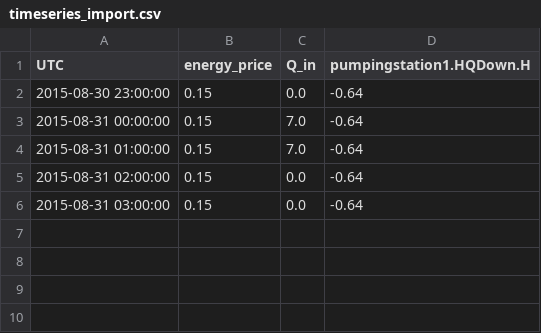
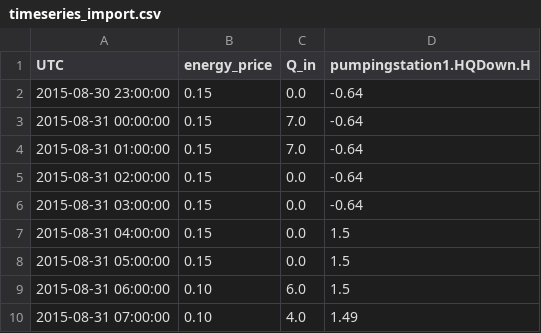
Before and after one commit to Deltares/rtc-tools-channel-flow, a CSV file: examples/orifice/basic/input/timeseries_import.csv, drawn as a sheet; the diff names each change by its address in the sheet, - before the commit and + after, or states it on an @@ line.

```diff
--- a/examples/orifice/basic/input/timeseries_import.csv
+++ b/examples/orifice/basic/input/timeseries_import.csv
+row 7: 2015-08-31 04:00:00 | 0.15 | 0.0 | 1.5
+row 8: 2015-08-31 05:00:00 | 0.15 | 0.0 | 1.5
+row 9: 2015-08-31 06:00:00 | 0.10 | 6.0 | 1.5
+row 10: 2015-08-31 07:00:00 | 0.10 | 4.0 | 1.49
```
Also changed, not shown: examples/orifice/basic/reference_output/timeseries_export.csv, 3 other files.
